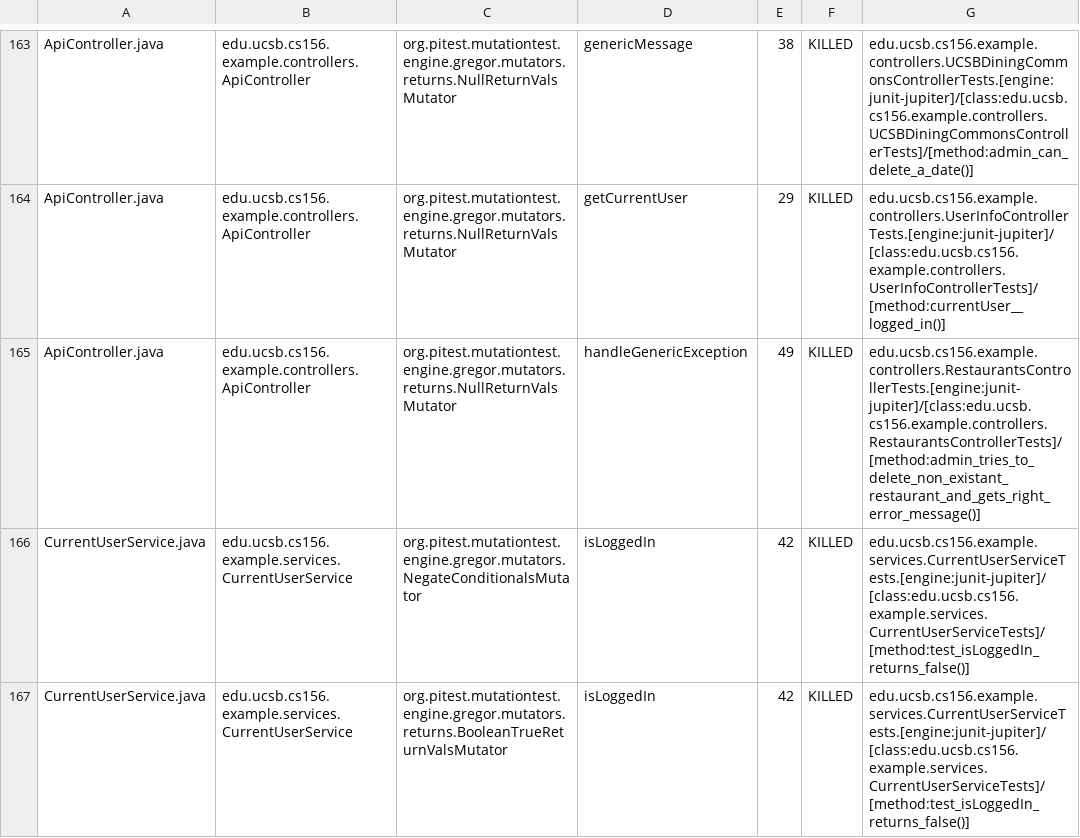
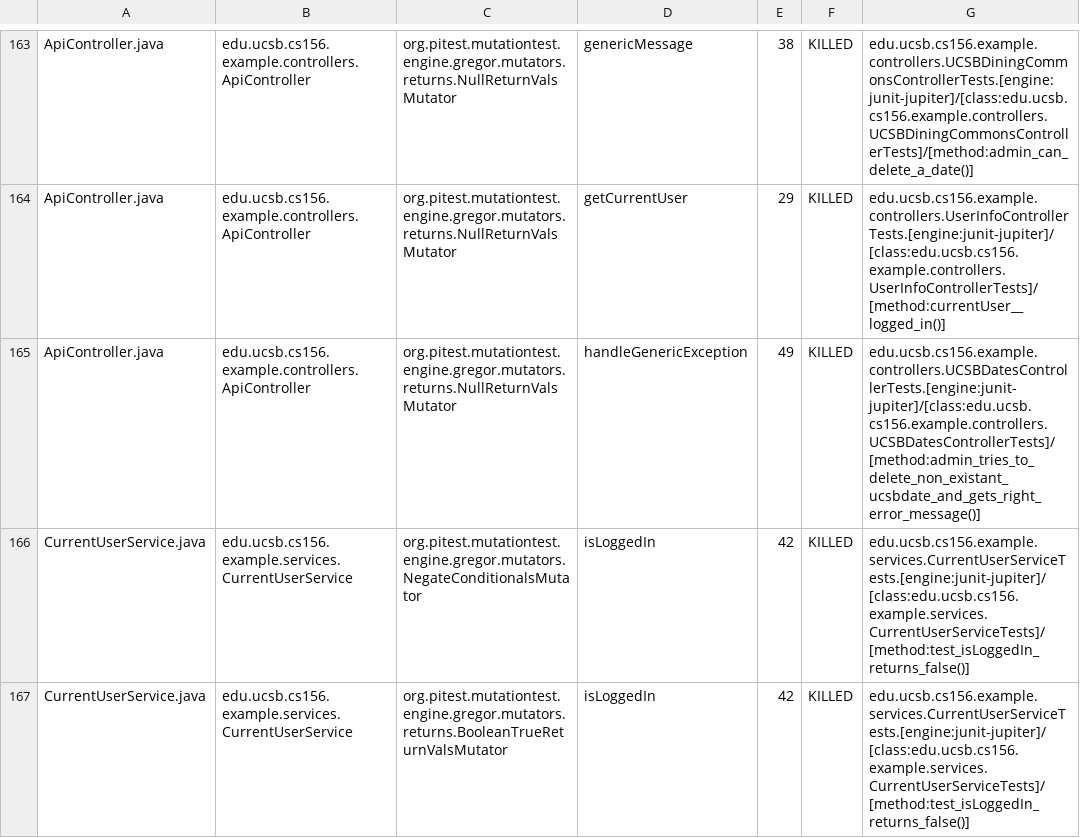
Before and after one commit to ucsb-cs156-s24/team03-s24-5pm-6, a CSV file: prs/99/pitest/mutations.csv, drawn as a sheet; only a part is shown, gaps mark what is left out.

Commit message:
Deploying to gh-pages from @ ucsb-cs156-s24/team03-s24-5pm-6@3c2d13489d1bc4ec7ec4d35587ac340c5c3ac2db 🚀

```diff
--- a/prs/99/pitest/mutations.csv
+++ b/prs/99/pitest/mutations.csv
@@ -164,3 +164,3 @@ ApiController.java,edu.ucsb.cs156.example.controllers.ApiController,org.pitest.m
 ApiController.java,edu.ucsb.cs156.example.controllers.ApiController,org.pitest.mutationtest.engine.gregor.mutators.returns.NullReturnValsMutator,getCurrentUser,29,KILLED,edu.ucsb.cs156.example.controllers.UserInfoControllerTests.[engine:junit-jupiter]/[class:edu.ucsb.cs156.example.controllers.UserInfoControllerTests]/[method:currentUser__logged_in()]
-ApiController.java,edu.ucsb.cs156.example.controllers.ApiController,org.pitest.mutationtest.engine.gregor.mutators.returns.NullReturnValsMutator,handleGenericException,49,KILLED,edu.ucsb.cs156.example.controllers.RestaurantsControllerTests.[engine:junit-jupiter]/[class:edu.ucsb.cs156.example.controllers.RestaurantsControllerTests]/[method:admin_tries_to_delete_non_existant_restaurant_and_gets_right_error_message()]
+ApiController.java,edu.ucsb.cs156.example.controllers.ApiController,org.pitest.mutationtest.engine.gregor.mutators.returns.NullReturnValsMutator,handleGenericException,49,KILLED,edu.ucsb.cs156.example.controllers.UCSBDatesControllerTests.[engine:junit-jupiter]/[class:edu.ucsb.cs156.example.controllers.UCSBDatesControllerTests]/[method:admin_tries_to_delete_non_existant_ucsbdate_and_gets_right_error_message()]
 CurrentUserService.java,edu.ucsb.cs156.example.services.CurrentUserService,org.pitest.mutationtest.engine.gregor.mutators.NegateConditionalsMutator,isLoggedIn,42,KILLED,edu.ucsb.cs156.example.services.CurrentUserServiceTests.[engine:junit-jupiter]/[class:edu.ucsb.cs156.example.services.CurrentUserServiceTests]/[method:test_isLoggedIn_returns_false()]
```
Also changed, not shown: 18 other files.
